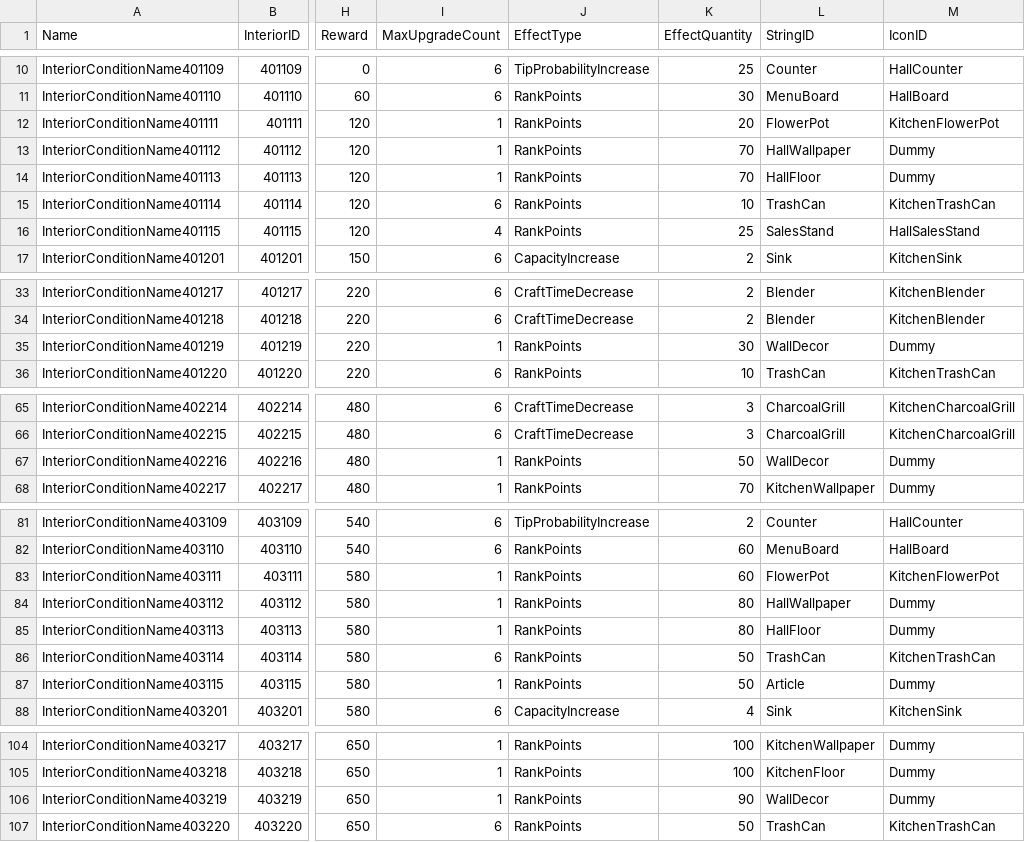
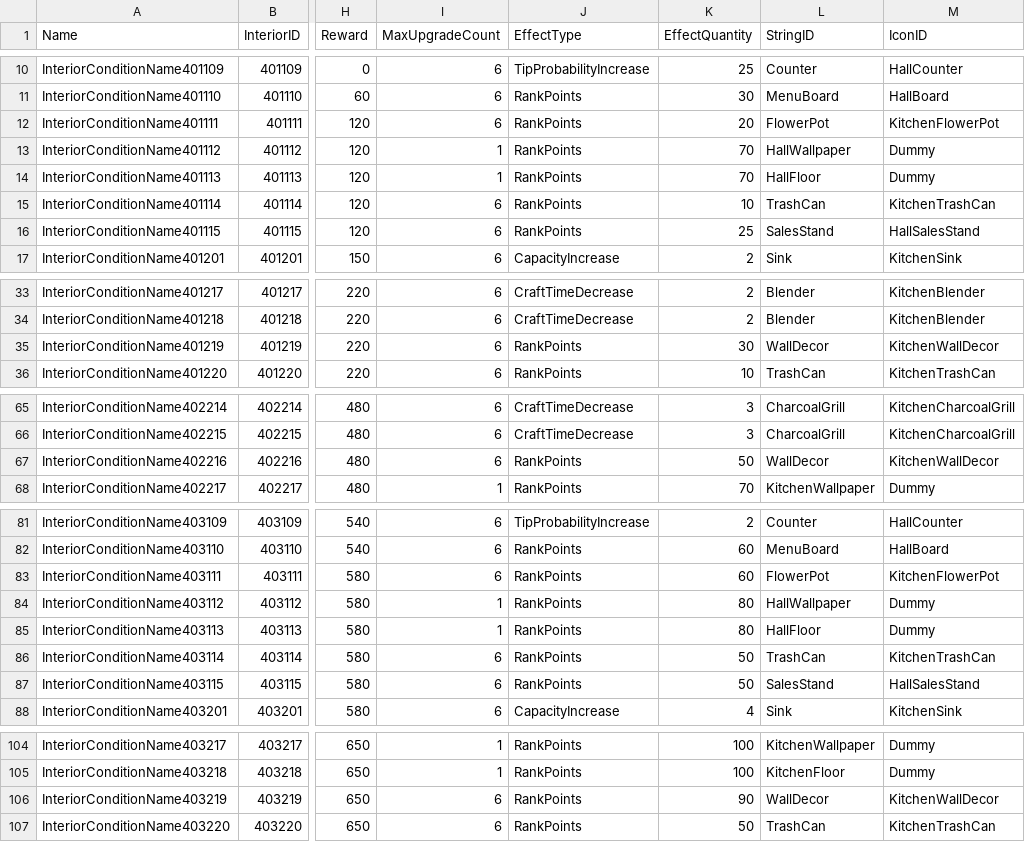
Before and after one commit to Jinwook-Lee9709/ReStartup, a CSV file: Assets/03_Resources/03_DataTable/interiortable.CSV, drawn as a sheet; only a part is shown, gaps mark what is left out; the diff covers the shown part only; the diff names each change by its address in the sheet, - before the commit and + after, or states it on an @@ line.

```diff
--- a/Assets/03_Resources/03_DataTable/interiortable.CSV
+++ b/Assets/03_Resources/03_DataTable/interiortable.CSV
-I12 (MaxUpgradeCount): 1
+I12 (MaxUpgradeCount): 6
-I16 (MaxUpgradeCount): 4
+I16 (MaxUpgradeCount): 6
-I35 (MaxUpgradeCount): 1
+I35 (MaxUpgradeCount): 6
-M35 (IconID): Dummy
+M35 (IconID): KitchenWallDecor
-I67 (MaxUpgradeCount): 1
+I67 (MaxUpgradeCount): 6
-M67 (IconID): Dummy
+M67 (IconID): KitchenWallDecor
-I83 (MaxUpgradeCount): 1
+I83 (MaxUpgradeCount): 6
-I87 (MaxUpgradeCount): 1
+I87 (MaxUpgradeCount): 6
-L87 (StringID): Article
+L87 (StringID): SalesStand
-M87 (IconID): Dummy
+M87 (IconID): HallSalesStand
-I106 (MaxUpgradeCount): 1
+I106 (MaxUpgradeCount): 6
-M106 (IconID): Dummy
+M106 (IconID): KitchenWallDecor
```
Also changed, not shown: 1 edited cell elsewhere in this file, 16 other files.
